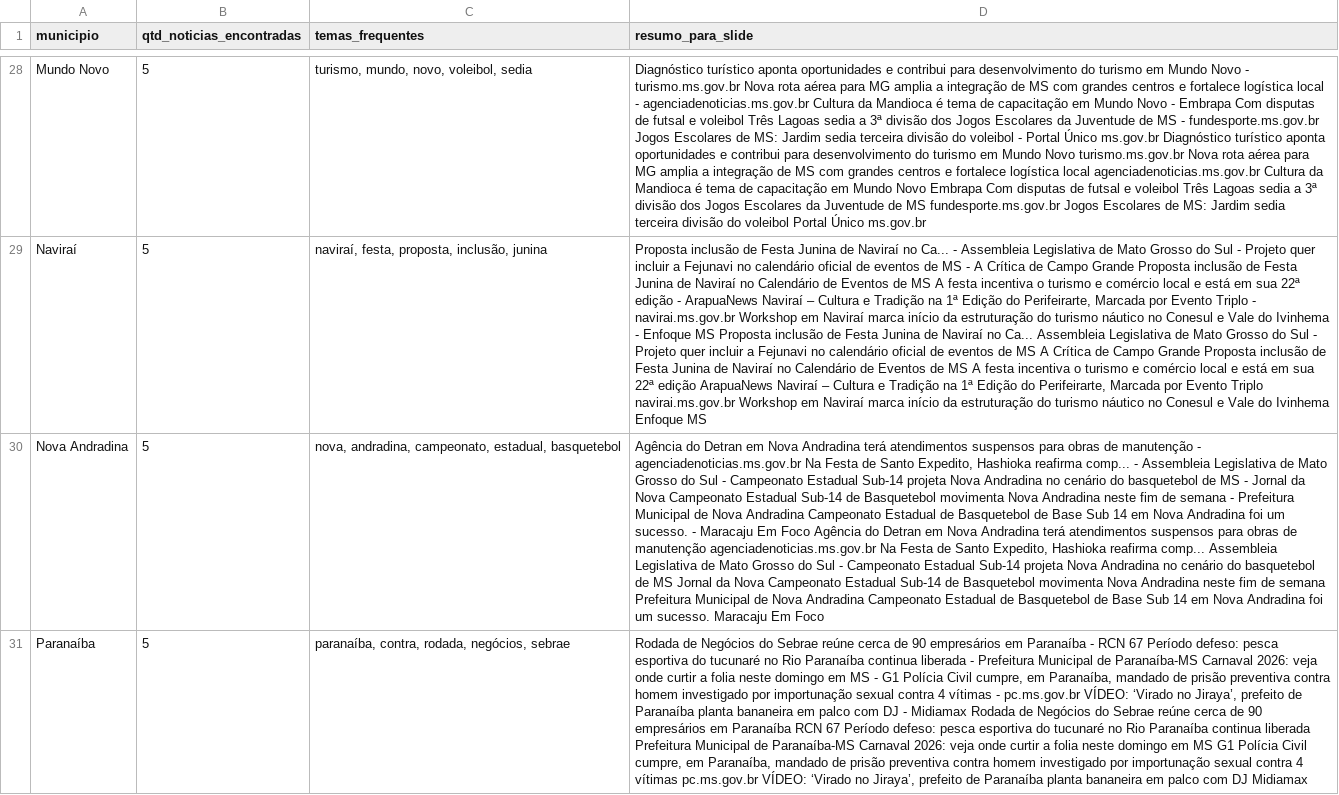
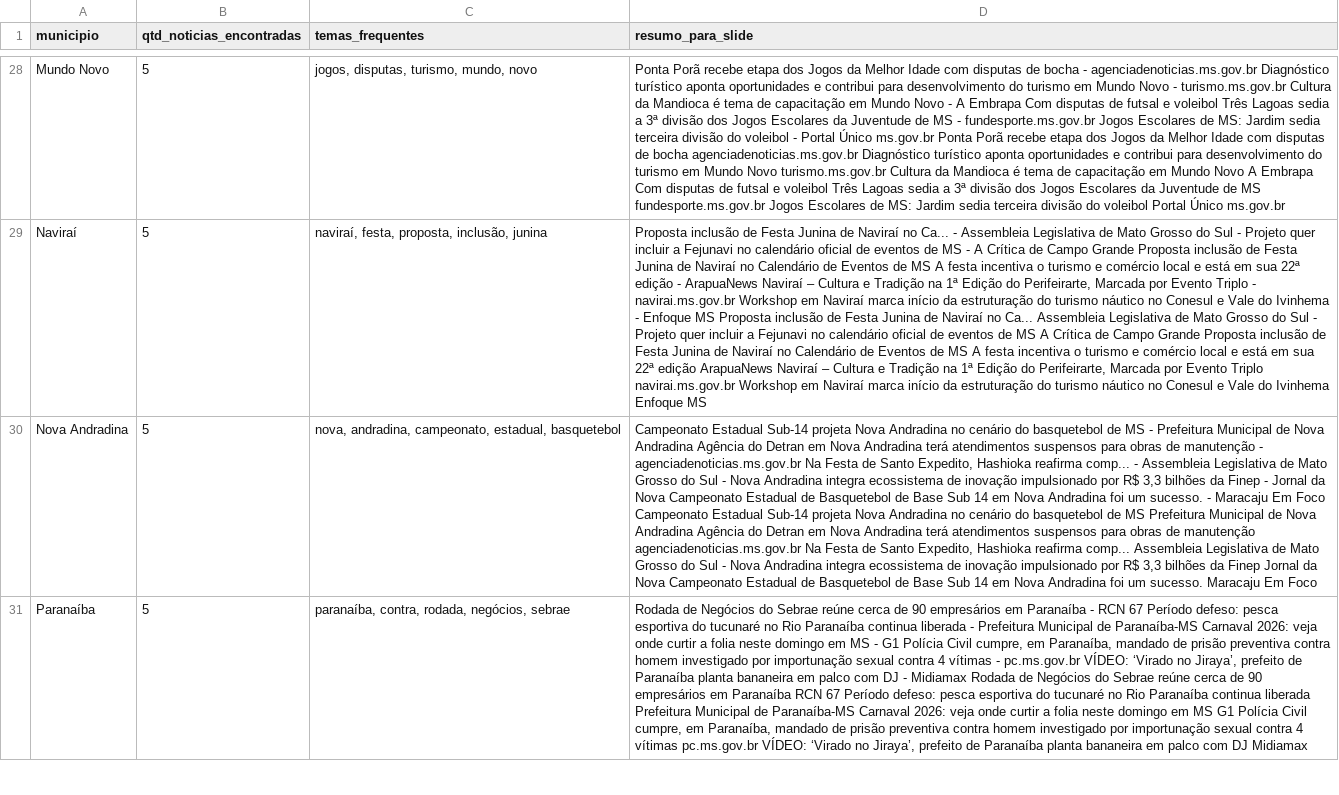
Before and after one commit to AlessandroMassulo/noticias-ms, a CSV file: data/resumo_municipios.csv, drawn as a sheet; only a part is shown, gaps mark what is left out; the diff covers the shown part only; the diff names each change by its address in the sheet, - before the commit and + after, or states it on an @@ line.

```diff
--- a/data/resumo_municipios.csv
+++ b/data/resumo_municipios.csv
-C28 (temas_frequentes): turismo, mundo, novo, voleibol, sedia
+C28 (temas_frequentes): jogos, disputas, turismo, mundo, novo
-D28 (resumo_para_slide): Diagnóstico turístico aponta oportunidades e contribui para desenvolvimento do turismo em Mundo Novo - turismo.ms.gov.br Nova rota aérea para MG amplia a integração de MS com grandes centros e fortalece logística local - agenciadenoticias.ms.gov.br Cultura da Mandioca é tema de capacitação em Mundo Novo - Embrapa Com disputas de futsal e voleibol Três Lagoas sedia a 3ª divisão dos Jogos Escolares da Juventude de MS - fundesporte.ms.gov.br Jogos Escolares de MS: Jardim sedia terceira divisão do voleibol - Portal Único ms.gov.br Diagnóstico turístico aponta oportunidades e contribui para desenvolvimento do turismo em Mundo Novo turismo.ms.gov.br Nova rota aérea para MG amplia a integração de MS com grandes centros e fortalece logística local agenciadenoticias.ms.gov.br Cultura da Mandioca é tema de capacitação em Mundo Novo Embrapa Com…
+D28 (resumo_para_slide): Ponta Porã recebe etapa dos Jogos da Melhor Idade com disputas de bocha - agenciadenoticias.ms.gov.br Diagnóstico turístico aponta oportunidades e contribui para desenvolvimento do turismo em Mundo Novo - turismo.ms.gov.br Cultura da Mandioca é tema de capacitação em Mundo Novo - A Embrapa Com disputas de futsal e voleibol Três Lagoas sedia a 3ª divisão dos Jogos Escolares da Juventude de MS - fundesporte.ms.gov.br Jogos Escolares de MS: Jardim sedia terceira divisão do voleibol - Portal Único ms.gov.br Ponta Porã recebe etapa dos Jogos da Melhor Idade com disputas de bocha agenciadenoticias.ms.gov.br Diagnóstico turístico aponta oportunidades e contribui para desenvolvimento do turismo em Mundo Novo turismo.ms.gov.br Cultura da Mandioca é tema de capacitação em Mundo Novo A Embrapa Com…
-D30 (resumo_para_slide): Agência do Detran em Nova Andradina terá atendimentos suspensos para obras de manutenção - agenciadenoticias.ms.gov.br Na Festa de Santo Expedito, Hashioka reafirma comp... - Assembleia Legislativa de Mato Grosso do Sul - Campeonato Estadual Sub-14 projeta Nova Andradina no cenário do basquetebol de MS - Jornal da Nova Campeonato Estadual Sub-14 de Basquetebol movimenta Nova Andradina neste fim de semana - Prefeitura Municipal de Nova Andradina Campeonato Estadual de Basquetebol de Base Sub 14 em Nova Andradina foi um sucesso. - Maracaju Em Foco Agência do Detran em Nova Andradina terá atendimentos suspensos para obras de manutenção agenciadenoticias.ms.gov.br Na Festa de Santo Expedito, Hashioka reafirma comp... Assembleia Legislativa de Mato Grosso do Sul - Campeonato Estadual Sub-14 projeta Nova Andradina no cenário do basquetebol de MS Jornal da Nova Campeonato Estadual Sub-14 de Basquetebol movimenta Nova Andradina neste fim de semana Prefeitura Municipal de Nova Andradina Campeonato Estadual…
+D30 (resumo_para_slide): Campeonato Estadual Sub-14 projeta Nova Andradina no cenário do basquetebol de MS - Prefeitura Municipal de Nova Andradina Agência do Detran em Nova Andradina terá atendimentos suspensos para obras de manutenção - agenciadenoticias.ms.gov.br Na Festa de Santo Expedito, Hashioka reafirma comp... - Assembleia Legislativa de Mato Grosso do Sul - Nova Andradina integra ecossistema de inovação impulsionado por R$ 3,3 bilhões da Finep - Jornal da Nova Campeonato Estadual de Basquetebol de Base Sub 14 em Nova Andradina foi um sucesso. - Maracaju Em Foco Campeonato Estadual Sub-14 projeta Nova Andradina no cenário do basquetebol de MS Prefeitura Municipal de Nova Andradina Agência do Detran em Nova Andradina terá atendimentos suspensos para obras de manutenção agenciadenoticias.ms.gov.br Na Festa de Santo Expedito, Hashioka reafirma comp... Assembleia Legislativa de Mato Grosso do Sul - Nova Andradina integra ecossistema de inovação impulsionado por R$ 3,3 bilhões da Finep Jornal da Nova Campeonato Estadual…
```
Also changed, not shown: 38 edited cells elsewhere in this file, data/noticias_coletadas.csv.
